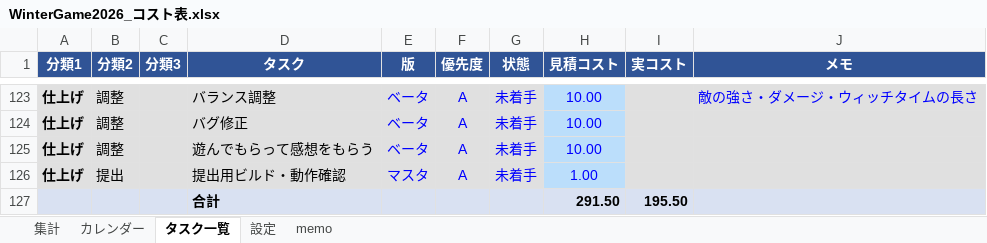
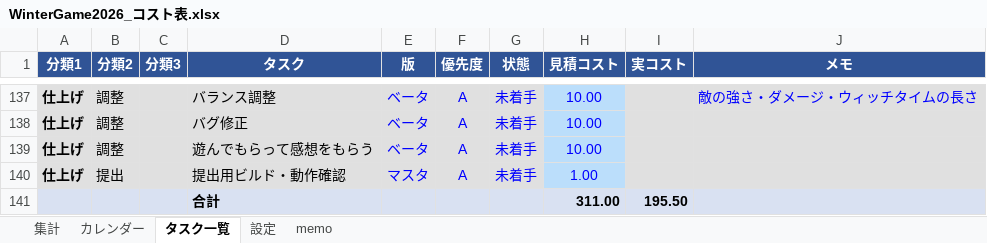
Before and after one commit to kudousyota/WinterGame2026, an Excel workbook: WinterGame2026_コスト表.xlsx, sheet タスク一覧, drawn as a sheet; only a part is shown, gaps mark what is left out; values as stored, in another font and other column widths than the file's, no borders; conditional formats not drawn; addresses are those after the commit; the diff covers the shown part only; the diff names each change by its address in the sheet, - before the commit and + after, or states it on an @@ line.

```diff
--- a/WinterGame2026_コスト表.xlsx (sheet タスク一覧)
+++ b/WinterGame2026_コスト表.xlsx (sheet タスク一覧)
-H141 (見積コスト): 291.50
+H141 (見積コスト): 311.00
```
Also changed, not shown: 14 added rows and 3 edited cells elsewhere in this sheet, sheet 集計, sheet memo, sheet カレンダー, sheet 設定, formulas that keep their value, 25 other files.
